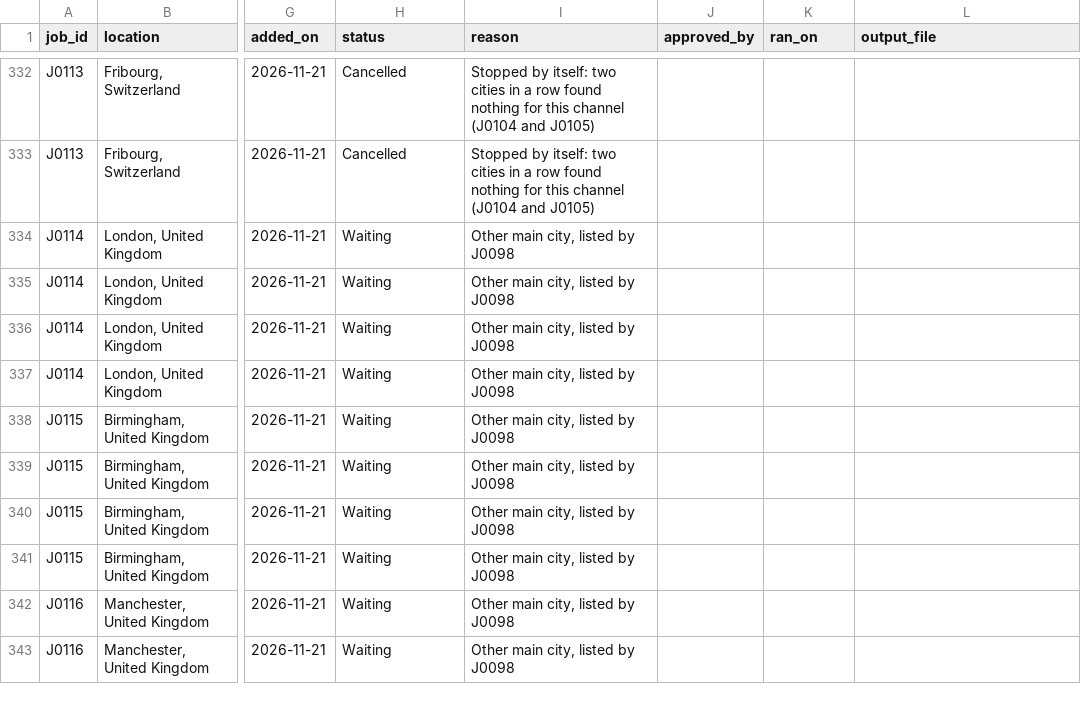
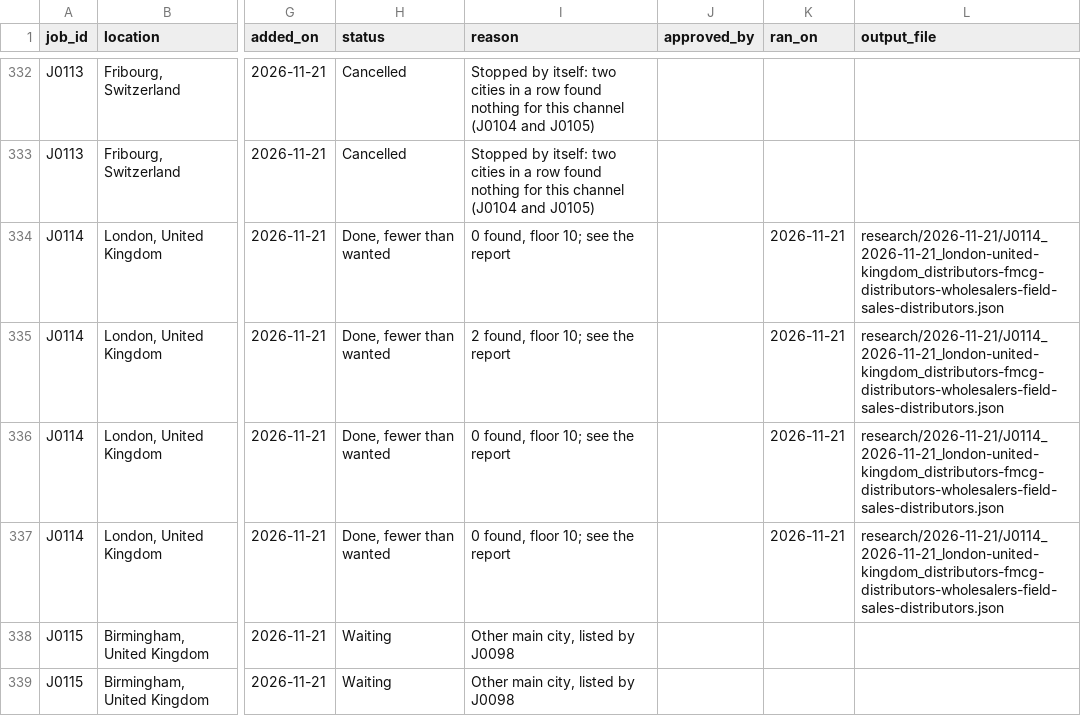
Before and after one commit to amodhsharma/diablo-outreach-v2, a CSV file: research/queue.csv, drawn as a sheet; only a part is shown, gaps mark what is left out; the shorter side is filled out with more unchanged rows; the diff names each change by its address in the sheet, - before the commit and + after, or states it on an @@ line.

```diff
--- a/research/queue.csv
+++ b/research/queue.csv
-H334:H337 (status): Waiting
+H334:H337 (status): Done, fewer than wanted
-I334 (reason): Other main city, listed by J0098
+I334 (reason): 0 found, floor 10; see the report
-K334:K337 (ran_on): (empty)
+K334:K337 (ran_on): 2026-11-21
-L334:L337 (output_file): (empty)
+L334:L337 (output_file): research/2026-11-21/J0114_2026-11-21_london-united-kingdom_distributors-fmcg-distributors-wholesalers-field-sales-distributors.json
-I335 (reason): Other main city, listed by J0098
+I335 (reason): 2 found, floor 10; see the report
-I336:I337 (reason): Other main city, listed by J0098
+I336:I337 (reason): 0 found, floor 10; see the report
```
Also changed, not shown: 2 other files.
